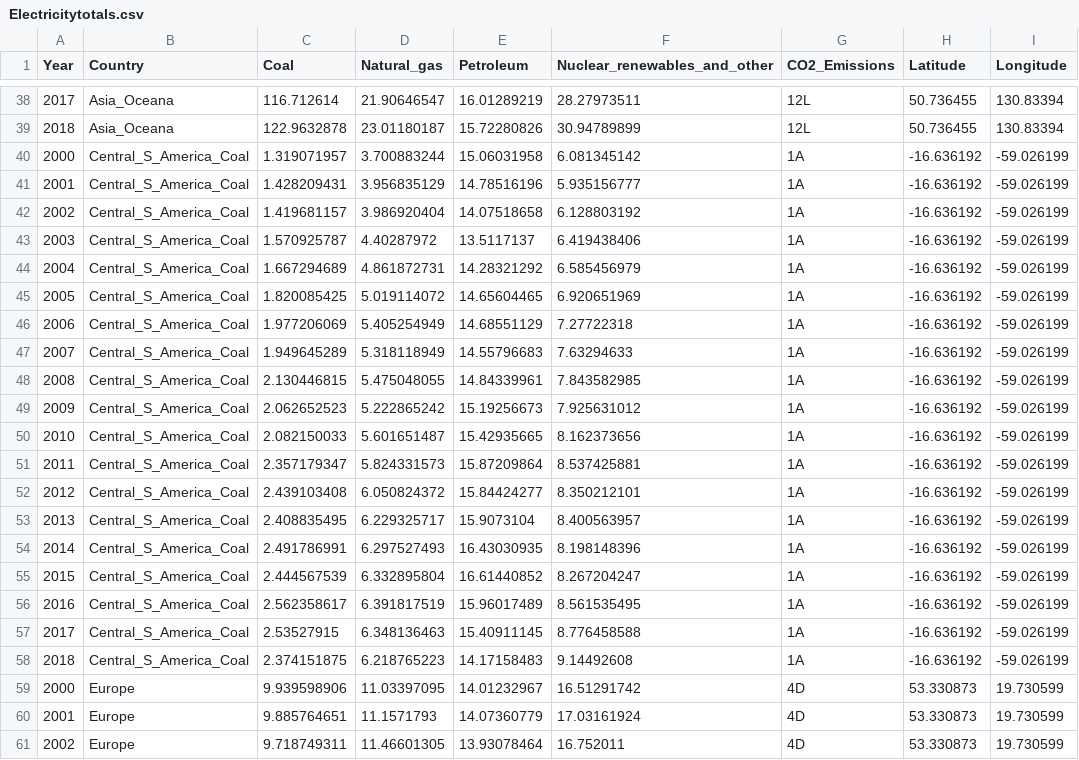
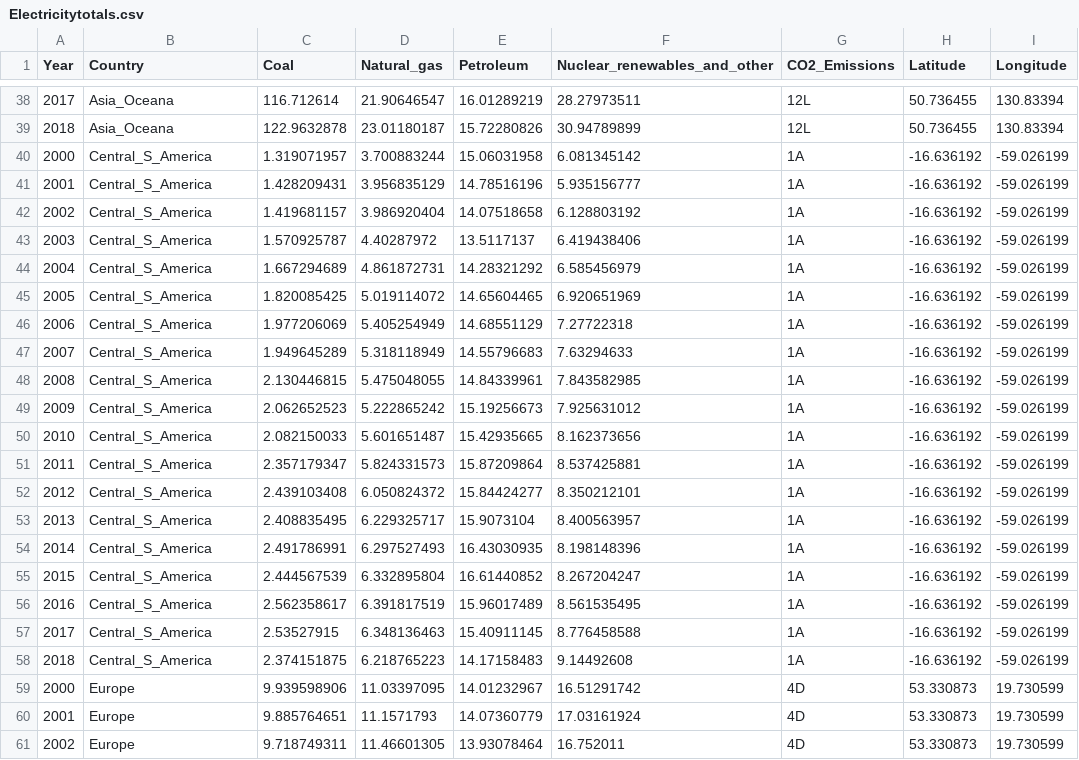
Before and after one commit to Vanpat95/Global-Electricity-and-CO2-Emissions, a CSV file: Resources/Electricitytotals.csv (was Electricitytotals.csv), drawn as a sheet; only a part is shown, gaps mark what is left out; the diff names each change by its address in the sheet, - before the commit and + after, or states it on an @@ line.

```diff
--- a/Electricitytotals.csv
+++ b/Resources/Electricitytotals.csv
-B40:B58 (Country): Central_S_America_Coal
+B40:B58 (Country): Central_S_America
```
Also changed, not shown: 5 other files.
